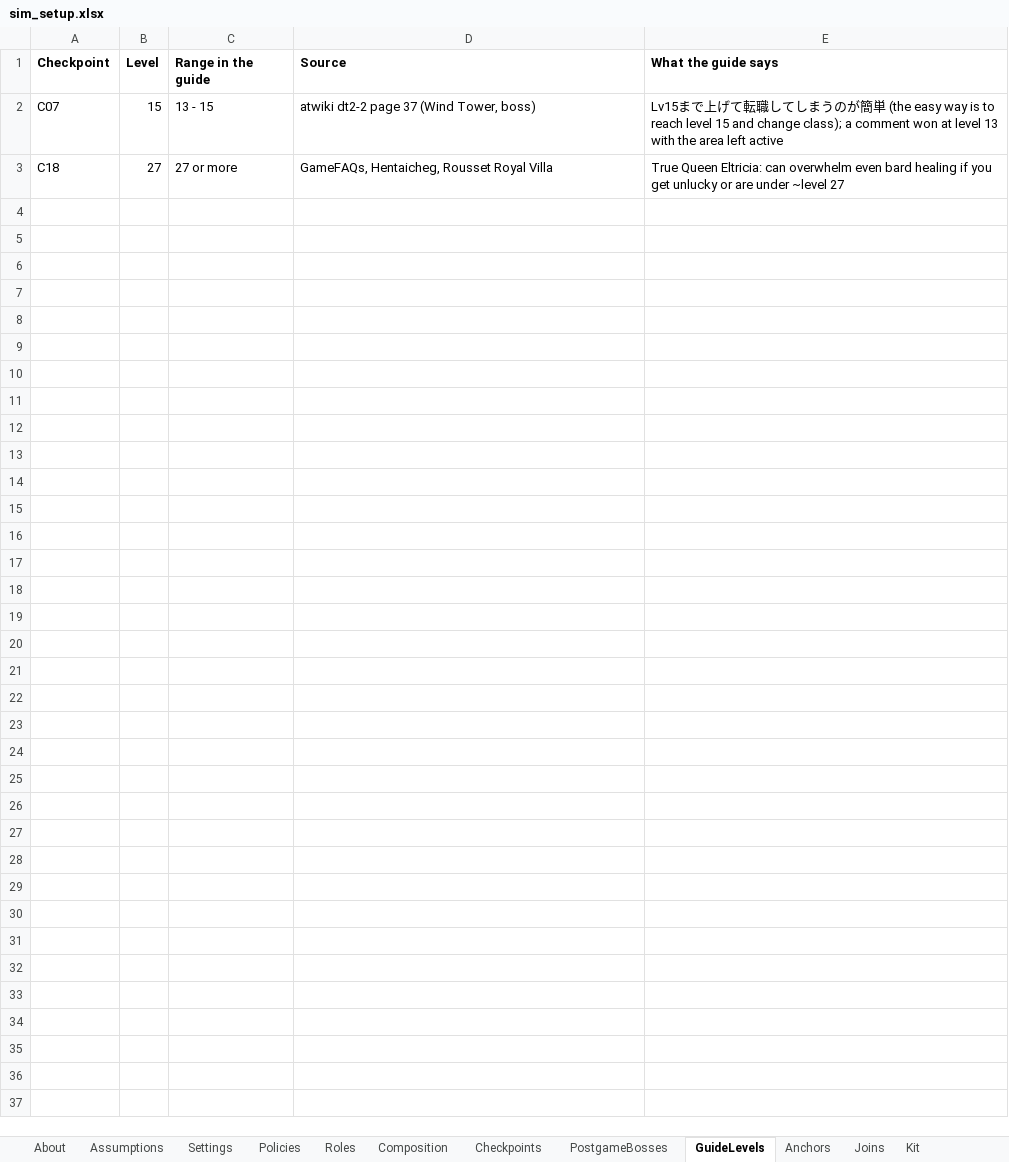
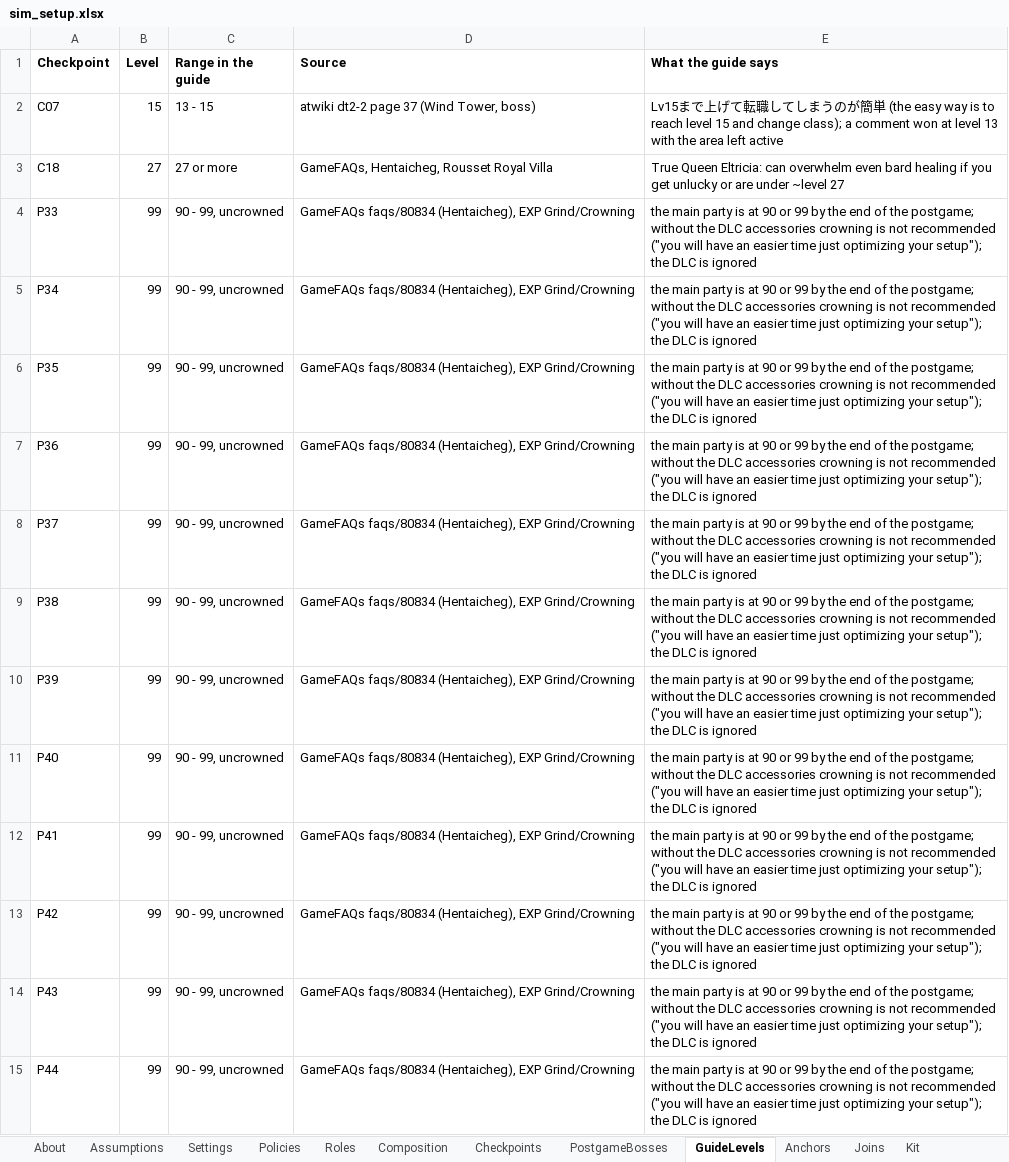
Before and after one commit to Asaad-E/DungeonTravelers_2_2_qol_balance_mod, an Excel workbook: mod_project/data_tables/sim_setup.xlsx, sheet GuideLevels, drawn as a sheet; only a part is shown; values as stored, in another font and other column widths than the file's, no borders; the diff covers the shown part only; the diff names each change by its address in the sheet, - before the commit and + after, or states it on an @@ line.

Commit message:
data: superbosses at 99 uncrowned (GameFAQs, EXP Grind/Crowning)
superbosses at 99 uncrowned (GameFAQs, EXP Grind/Crowning); A30 settled
for the code; K02 shape test

```diff
--- a/mod_project/data_tables/sim_setup.xlsx (sheet GuideLevels)
+++ b/mod_project/data_tables/sim_setup.xlsx (sheet GuideLevels)
+row 4: P33 | 99 | 90 - 99, uncrowned | GameFAQs faqs/80834 (Hentaicheg), EXP Grind/Crowning | the main party is at 90 or 99 by the end of the postgame; without the DLC accessories crowning is not recommended ("you will have an easier time just optimizing your setup"); the DLC is ignored
+row 5: P34 | 99 | 90 - 99, uncrowned | GameFAQs faqs/80834 (Hentaicheg), EXP Grind/Crowning | the main party is at 90 or 99 by the end of the postgame; without the DLC accessories crowning is not recommended ("you will have an easier time just optimizing your setup"); the DLC is ignored
+row 6: P35 | 99 | 90 - 99, uncrowned | GameFAQs faqs/80834 (Hentaicheg), EXP Grind/Crowning | the main party is at 90 or 99 by the end of the postgame; without the DLC accessories crowning is not recommended ("you will have an easier time just optimizing your setup"); the DLC is ignored
+row 7: P36 | 99 | 90 - 99, uncrowned | GameFAQs faqs/80834 (Hentaicheg), EXP Grind/Crowning | the main party is at 90 or 99 by the end of the postgame; without the DLC accessories crowning is not recommended ("you will have an easier time just optimizing your setup"); the DLC is ignored
+row 8: P37 | 99 | 90 - 99, uncrowned | GameFAQs faqs/80834 (Hentaicheg), EXP Grind/Crowning | the main party is at 90 or 99 by the end of the postgame; without the DLC accessories crowning is not recommended ("you will have an easier time just optimizing your setup"); the DLC is ignored
+row 9: P38 | 99 | 90 - 99, uncrowned | GameFAQs faqs/80834 (Hentaicheg), EXP Grind/Crowning | the main party is at 90 or 99 by the end of the postgame; without the DLC accessories crowning is not recommended ("you will have an easier time just optimizing your setup"); the DLC is ignored
+row 10: P39 | 99 | 90 - 99, uncrowned | GameFAQs faqs/80834 (Hentaicheg), EXP Grind/Crowning | the main party is at 90 or 99 by the end of the postgame; without the DLC accessories crowning is not recommended ("you will have an easier time just optimizing your setup"); the DLC is ignored
+row 11: P40 | 99 | 90 - 99, uncrowned | GameFAQs faqs/80834 (Hentaicheg), EXP Grind/Crowning | the main party is at 90 or 99 by the end of the postgame; without the DLC accessories crowning is not recommended ("you will have an easier time just optimizing your setup"); the DLC is ignored
+row 12: P41 | 99 | 90 - 99, uncrowned | GameFAQs faqs/80834 (Hentaicheg), EXP Grind/Crowning | the main party is at 90 or 99 by the end of the postgame; without the DLC accessories crowning is not recommended ("you will have an easier time just optimizing your setup"); the DLC is ignored
+row 13: P42 | 99 | 90 - 99, uncrowned | GameFAQs faqs/80834 (Hentaicheg), EXP Grind/Crowning | the main party is at 90 or 99 by the end of the postgame; without the DLC accessories crowning is not recommended ("you will have an easier time just optimizing your setup"); the DLC is ignored
+row 14: P43 | 99 | 90 - 99, uncrowned | GameFAQs faqs/80834 (Hentaicheg), EXP Grind/Crowning | the main party is at 90 or 99 by the end of the postgame; without the DLC accessories crowning is not recommended ("you will have an easier time just optimizing your setup"); the DLC is ignored
+row 15: P44 | 99 | 90 - 99, uncrowned | GameFAQs faqs/80834 (Hentaicheg), EXP Grind/Crowning | the main party is at 90 or 99 by the end of the postgame; without the DLC accessories crowning is not recommended ("you will have an easier time just optimizing your setup"); the DLC is ignored
```
Also changed, not shown: 11 added rows elsewhere in this sheet, sheet Calibration, sheet Assumptions, 2 other files.
